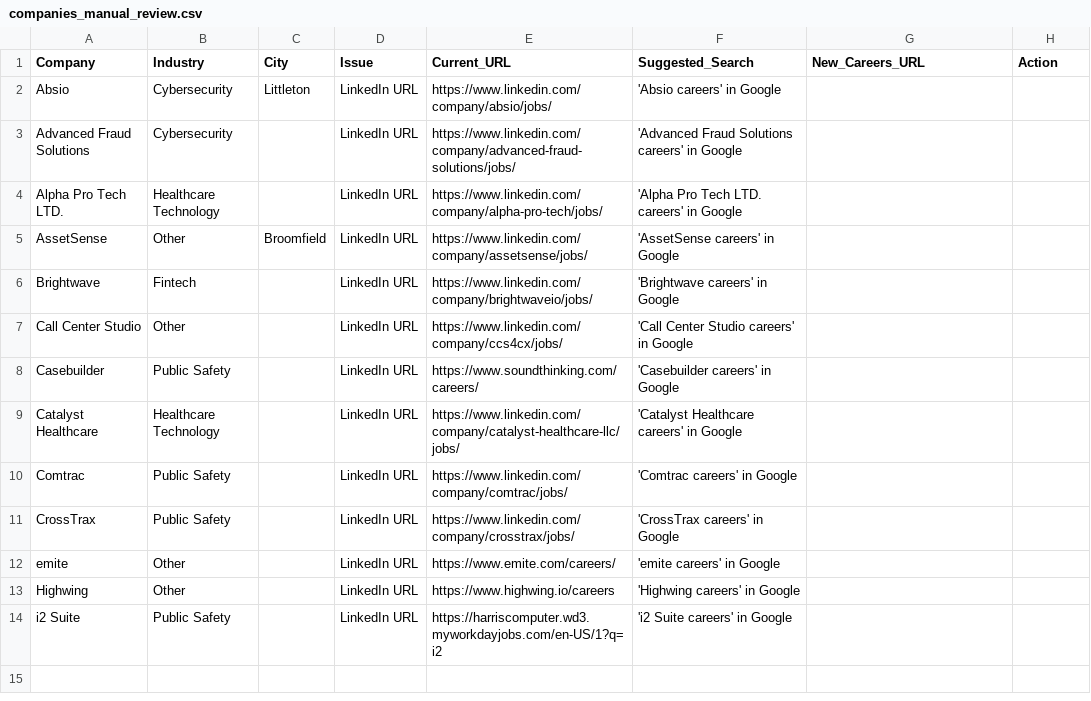
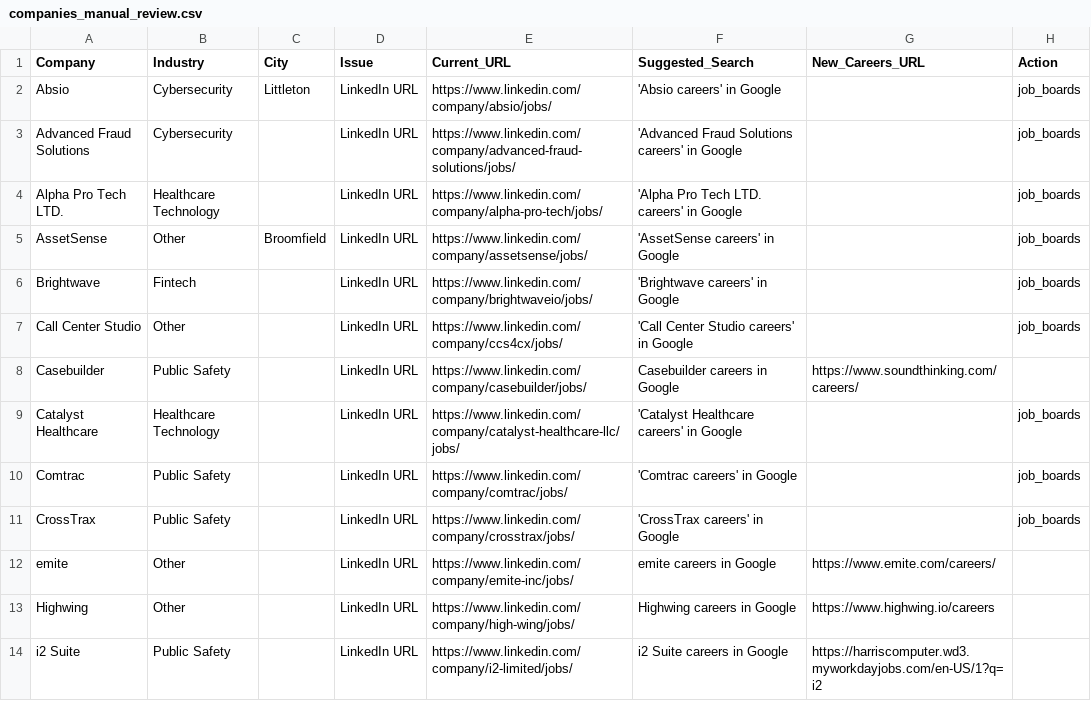
Before and after one commit to starstead/job-scraper, a CSV file: companies_manual_review.csv, drawn as a sheet.

Commit message:
Update companies_manual_review.csv
4 companies get new URLs: Casebuilder, emite, Highwing, i2 Suite (New_Careers_URL filled, Action blank)

9 companies set to job boards: All others (New_Careers_URL blank, Action = "job_boards")

```diff
--- a/companies_manual_review.csv
+++ b/companies_manual_review.csv
@@ -1,14 +1,14 @@
 Company,Industry,City,Issue,Current_URL,Suggested_Search,New_Careers_URL,Action
-Absio,Cybersecurity,Littleton,LinkedIn URL,https://www.linkedin.com/company/absio/jobs/,'Absio careers' in Google,,
-Advanced Fraud Solutions,Cybersecurity,,LinkedIn URL,https://www.linkedin.com/company/advanced-fraud-solutions/jobs/,'Advanced Fraud Solutions careers' in Google,,
-Alpha Pro Tech LTD.,Healthcare Technology,,LinkedIn URL,https://www.linkedin.com/company/alpha-pro-tech/jobs/,'Alpha Pro Tech LTD. careers' in Google,,
-AssetSense,Other,Broomfield,LinkedIn URL,https://www.linkedin.com/company/assetsense/jobs/,'AssetSense careers' in Google,,
-Brightwave,Fintech,,LinkedIn URL,https://www.linkedin.com/company/brightwaveio/jobs/,'Brightwave careers' in Google,,
-Call Center Studio,Other,,LinkedIn URL,https://www.linkedin.com/company/ccs4cx/jobs/,'Call Center Studio careers' in Google,,
-Casebuilder,Public Safety,,LinkedIn URL,https://www.soundthinking.com/careers/,'Casebuilder careers' in Google,,
-Catalyst Healthcare,Healthcare Technology,,LinkedIn URL,https://www.linkedin.com/company/catalyst-healthcare-llc/jobs/,'Catalyst Healthcare careers' in Google,,
-Comtrac,Public Safety,,LinkedIn URL,https://www.linkedin.com/company/comtrac/jobs/,'Comtrac careers' in Google,,
-CrossTrax,Public Safety,,LinkedIn URL,https://www.linkedin.com/company/crosstrax/jobs/,'CrossTrax careers' in Google,,
-emite,Other,,LinkedIn URL,https://www.emite.com/careers/,'emite careers' in Google,,
-Highwing,Other,,LinkedIn URL,https://www.highwing.io/careers,'Highwing careers' in Google,,
-i2 Suite,Public Safety,,LinkedIn URL,https://harriscomputer.wd3.myworkdayjobs.com/en-US/1?q=i2,'i2 Suite careers' in Google,,
+Absio,Cybersecurity,Littleton,LinkedIn URL,https://www.linkedin.com/company/absio/jobs/,'Absio careers' in Google,,job_boards
+Advanced Fraud Solutions,Cybersecurity,,LinkedIn URL,https://www.linkedin.com/company/advanced-fraud-solutions/jobs/,'Advanced Fraud Solutions careers' in Google,,job_boards
+Alpha Pro Tech LTD.,Healthcare Technology,,LinkedIn URL,https://www.linkedin.com/company/alpha-pro-tech/jobs/,'Alpha Pro Tech LTD. careers' in Google,,job_boards
+AssetSense,Other,Broomfield,LinkedIn URL,https://www.linkedin.com/company/assetsense/jobs/,'AssetSense careers' in Google,,job_boards
+Brightwave,Fintech,,LinkedIn URL,https://www.linkedin.com/company/brightwaveio/jobs/,'Brightwave careers' in Google,,job_boards
+Call Center Studio,Other,,LinkedIn URL,https://www.linkedin.com/company/ccs4cx/jobs/,'Call Center Studio careers' in Google,,job_boards
+Casebuilder,Public Safety,,LinkedIn URL,https://www.linkedin.com/company/casebuilder/jobs/,Casebuilder careers in Google,https://www.soundthinking.com/careers/,
+Catalyst Healthcare,Healthcare Technology,,LinkedIn URL,https://www.linkedin.com/company/catalyst-healthcare-llc/jobs/,'Catalyst Healthcare careers' in Google,,job_boards
+Comtrac,Public Safety,,LinkedIn URL,https://www.linkedin.com/company/comtrac/jobs/,'Comtrac careers' in Google,,job_boards
+CrossTrax,Public Safety,,LinkedIn URL,https://www.linkedin.com/company/crosstrax/jobs/,'CrossTrax careers' in Google,,job_boards
+emite,Other,,LinkedIn URL,https://www.linkedin.com/company/emite-inc/jobs/,emite careers in Google,https://www.emite.com/careers/,
+Highwing,Other,,LinkedIn URL,https://www.linkedin.com/company/high-wing/jobs/,Highwing careers in Google,https://www.highwing.io/careers,
+i2 Suite,Public Safety,,LinkedIn URL,https://www.linkedin.com/company/i2-limited/jobs/,i2 Suite careers in Google,https://harriscomputer.wd3.myworkdayjobs.com/en-US/1?q=i2,
```
